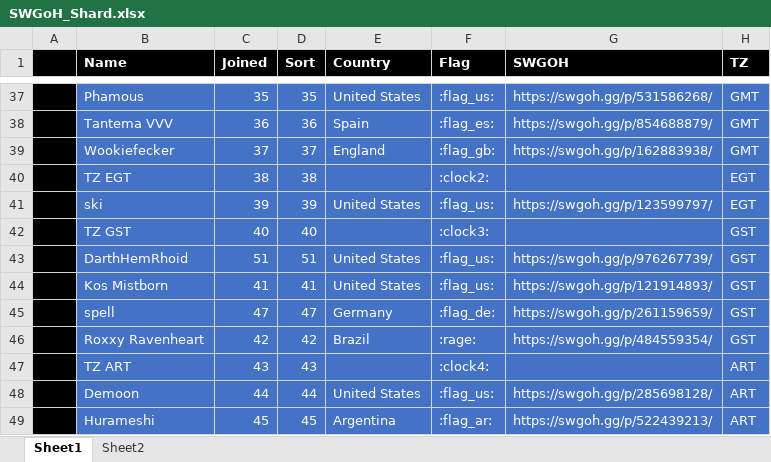
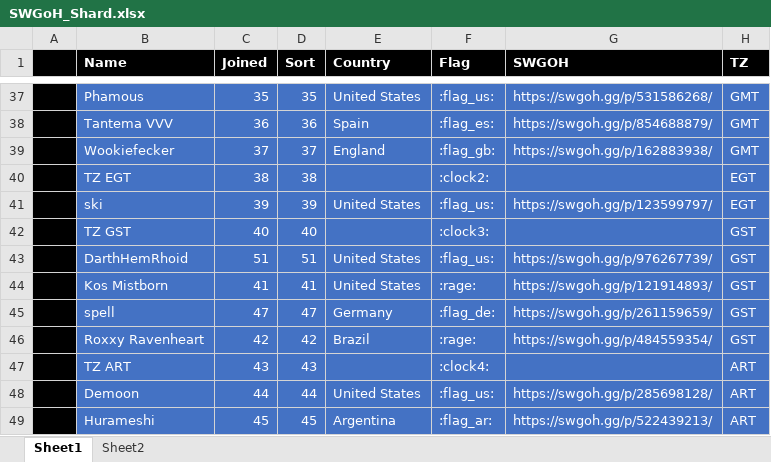
Before and after one commit to tdm00/swgoh-squad-arena-payout-bot, an Excel workbook: SWGoH_Shard.xlsx, sheet Sheet1, drawn as a sheet; only a part is shown, gaps mark what is left out; values as stored, in another font and other column widths than the file's, no borders; conditional formats not drawn; the diff names each change by its address in the sheet, - before the commit and + after, or states it on an @@ line.

Commit message:
Mark Mistborn as enemy

```diff
--- a/SWGoH_Shard.xlsx (sheet Sheet1)
+++ b/SWGoH_Shard.xlsx (sheet Sheet1)
-F44 (Flag): :flag_us:
+F44 (Flag): :rage:
```
